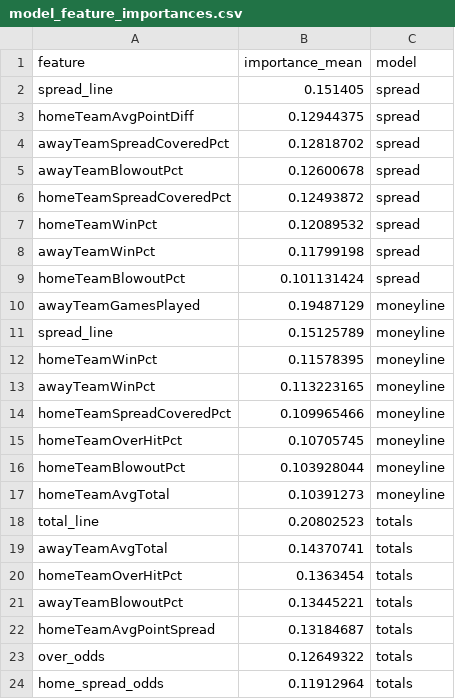
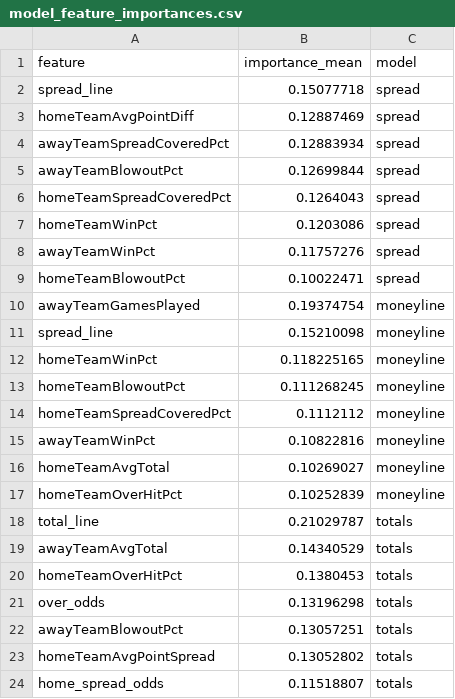
Before and after one commit to gmalbert/nfl-predictions, a CSV file: data_files/model_feature_importances.csv, drawn as a sheet.

```diff
--- a/data_files/model_feature_importances.csv
+++ b/data_files/model_feature_importances.csv
@@ -1,24 +1,24 @@
 feature,importance_mean,model
-spread_line,0.151405,spread
-homeTeamAvgPointDiff,0.12944375,spread
-awayTeamSpreadCoveredPct,0.12818702,spread
-awayTeamBlowoutPct,0.12600678,spread
-homeTeamSpreadCoveredPct,0.12493872,spread
-homeTeamWinPct,0.12089532,spread
-awayTeamWinPct,0.11799198,spread
-homeTeamBlowoutPct,0.101131424,spread
-awayTeamGamesPlayed,0.19487129,moneyline
-spread_line,0.15125789,moneyline
-homeTeamWinPct,0.11578395,moneyline
-awayTeamWinPct,0.113223165,moneyline
-homeTeamSpreadCoveredPct,0.109965466,moneyline
-homeTeamOverHitPct,0.10705745,moneyline
-homeTeamBlowoutPct,0.103928044,moneyline
-homeTeamAvgTotal,0.10391273,moneyline
-total_line,0.20802523,totals
-awayTeamAvgTotal,0.14370741,totals
-homeTeamOverHitPct,0.1363454,totals
-awayTeamBlowoutPct,0.13445221,totals
-homeTeamAvgPointSpread,0.13184687,totals
-over_odds,0.12649322,totals
-home_spread_odds,0.11912964,totals
+spread_line,0.15077718,spread
+homeTeamAvgPointDiff,0.12887469,spread
+awayTeamSpreadCoveredPct,0.12883934,spread
+awayTeamBlowoutPct,0.12699844,spread
+homeTeamSpreadCoveredPct,0.1264043,spread
+homeTeamWinPct,0.1203086,spread
+awayTeamWinPct,0.11757276,spread
+homeTeamBlowoutPct,0.10022471,spread
+awayTeamGamesPlayed,0.19374754,moneyline
+spread_line,0.15210098,moneyline
+homeTeamWinPct,0.118225165,moneyline
+homeTeamBlowoutPct,0.111268245,moneyline
+homeTeamSpreadCoveredPct,0.1112112,moneyline
+awayTeamWinPct,0.10822816,moneyline
+homeTeamAvgTotal,0.10269027,moneyline
+homeTeamOverHitPct,0.10252839,moneyline
+total_line,0.21029787,totals
+awayTeamAvgTotal,0.14340529,totals
+homeTeamOverHitPct,0.1380453,totals
+over_odds,0.13196298,totals
+awayTeamBlowoutPct,0.13057251,totals
+homeTeamAvgPointSpread,0.13052802,totals
+home_spread_odds,0.11518807,totals
```
Also changed, not shown: data_files/nfl_games_historical.csv, 2 other files.
